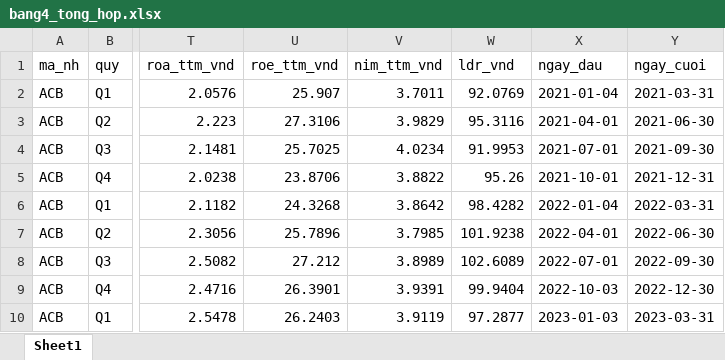
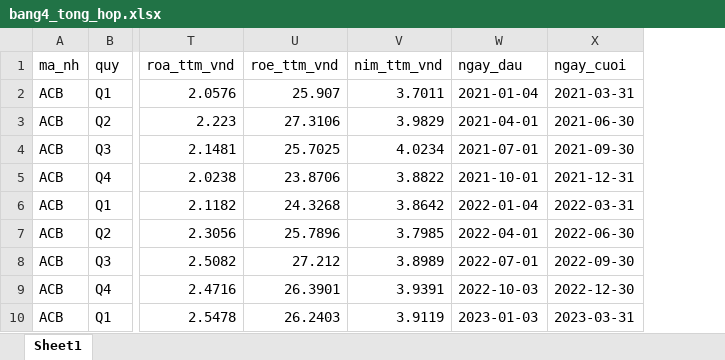
Before and after one commit to maihan88/nhom5-ngan-hang, an Excel workbook: Han/PTDL_3/data/output/bang4_tong_hop.xlsx, sheet Sheet1, drawn as a sheet; only a part is shown, gaps mark what is left out; values as stored, in another font and other column widths than the file's, no borders; the diff names each change by its address in the sheet, - before the commit and + after, or states it on an @@ line.

```diff
--- a/Han/PTDL_3/data/output/bang4_tong_hop.xlsx (sheet Sheet1)
+++ b/Han/PTDL_3/data/output/bang4_tong_hop.xlsx (sheet Sheet1)
-column W (ldr_vnd), rows 2-10: 92.0769 | 95.3116 | 91.9953 | 95.26 | 98.4282 | 101.9238 | 102.6089 | 99.9404 | 97.2877
```
Also changed, not shown: Han/PTDL_3/data/output/bang1_tai_chinh_quy.xlsx, 31 other files.
